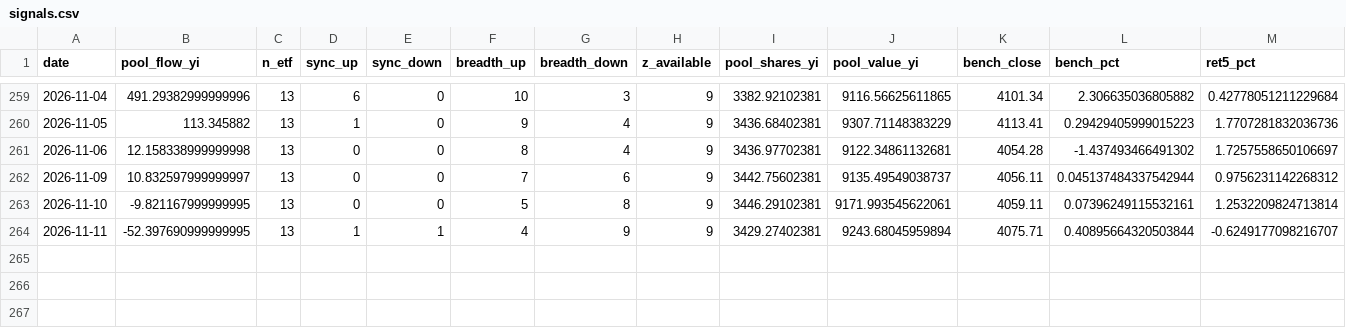
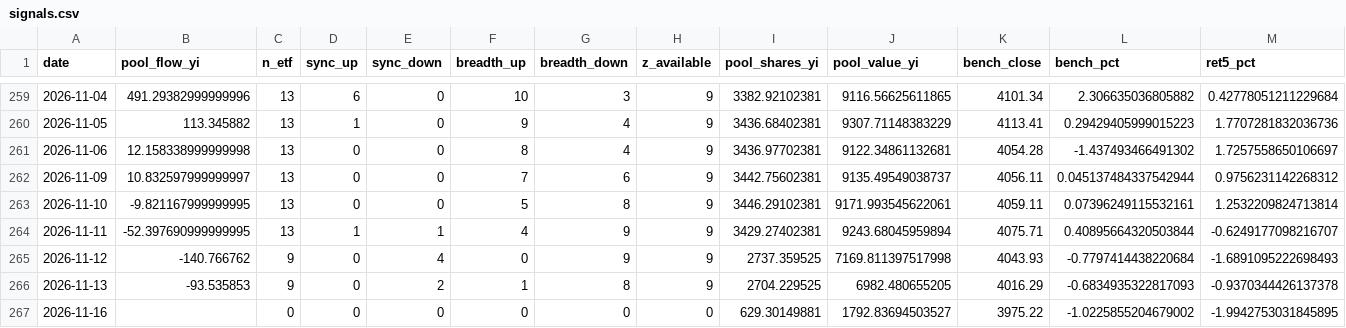
Before and after one commit to shanshanshan66688-art/Blue-pill-monitor, a CSV file: data/signals.csv, drawn as a sheet; only a part is shown, gaps mark what is left out; rows hold the shown columns only; the diff names each change by its address in the sheet, - before the commit and + after, or states it on an @@ line.

```diff
--- a/data/signals.csv
+++ b/data/signals.csv
+row 265: 2026-11-12 | -140.766762 | 9 | 0 | 4 | 0 | 9 | 9 | 2737.359525 | 7169.811397517998 | 4043.93 | -0.7797414438220684 | -1.6891095222698493
+row 266: 2026-11-13 | -93.535853 | 9 | 0 | 2 | 1 | 8 | 9 | 2704.229525 | 6982.480655205 | 4016.29 | -0.6834935322817093 | -0.9370344426137378
+row 267: 2026-11-16 |  | 0 | 0 | 0 | 0 | 0 | 0 | 629.30149881 | 1792.83694503527 | 3975.22 | -1.0225855204679002 | -1.9942753031845895
```
Also changed, not shown: data/etf_flows_yi.csv, data/holding_cap.csv, 2 other files.
